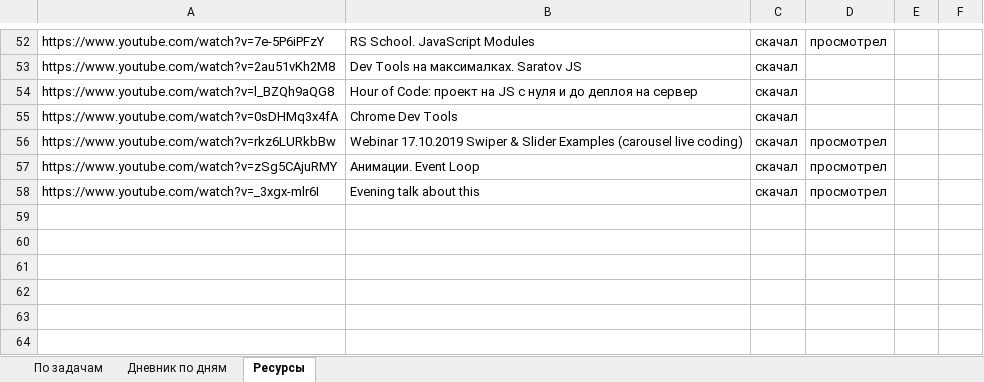
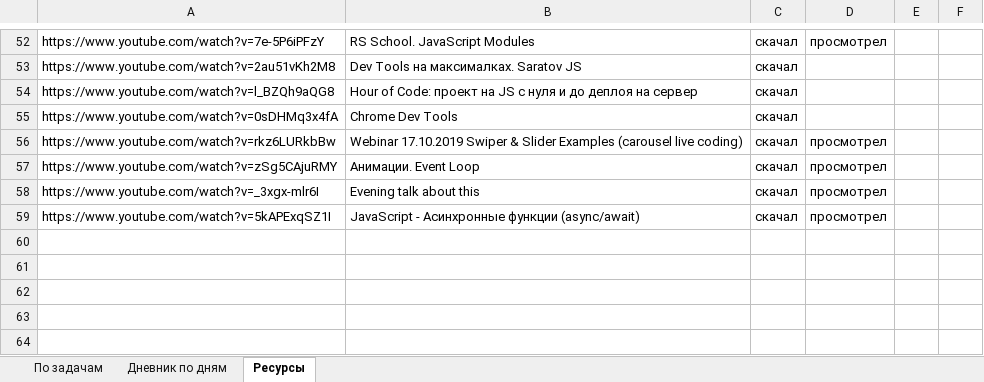
Before and after one commit to AndreiMedvedevSaratov/My_Learning_Diary, an Excel workbook: My_Diary.xlsx, sheet Ресурсы, drawn as a sheet; only a part is shown, gaps mark what is left out; values as stored, in another font and other column widths than the file's, no borders; the diff names each change by its address in the sheet, - before the commit and + after, or states it on an @@ line.

```diff
--- a/My_Diary.xlsx (sheet Ресурсы)
+++ b/My_Diary.xlsx (sheet Ресурсы)
-row 59: (empty)
+row 59: https://www.youtube.com/watch?v=5kAPExqSZ1I | JavaScript - Асинхронные функции (async/await) | скачал | просмотрел
```
Also changed, not shown: sheet По задачам, sheet Дневник по дням.
